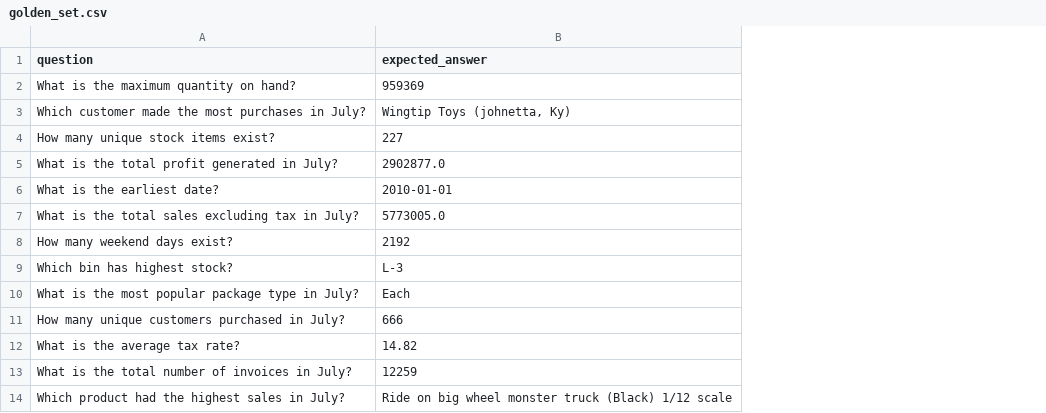
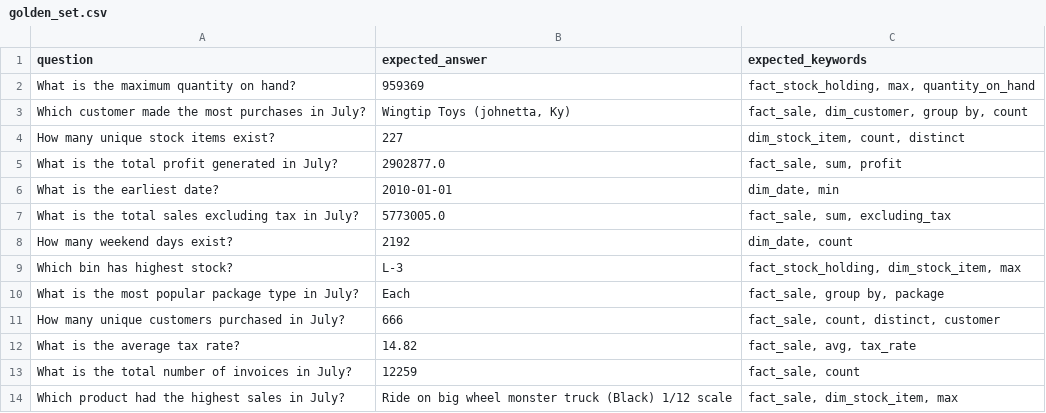
Before and after one commit to sagarM1729/mosaic-agent-cicd-poc, a CSV file: eval/golden_set.csv, drawn as a sheet; only a part is shown; the diff names each change by its address in the sheet, - before the commit and + after, or states it on an @@ line.

Commit message:
feat: enhanced RAI, security & cost gates with expected keywords in golden set
- Added production-grade Security Guardrails with word-boundary matching
  to prevent false positives (e.g. 'executive' no longer triggers 'EXEC')
- Added production-grade RAI Guardrails with toxicity detection, PII scanning
  (SSN, email, phone, credit card), response size scoring, data dump detection,
  and hallucination/repetitive content checks
- Implemented 4-gate CI pipeline: Quality (>=80%), Security (100%),
  RAI (>=95%), Cost (<=5000 tokens/query)
- Added expected_keywords column to golden_set.csv for Dual-Validation Gate
  (validates SQL logic, not just answer correctness)
- Added token tracking via LangChain callback + heuristic fallback
- Security guardrail now validates full context (question + SQL + answer)
- CI_GATE_JSON output prints before sys.exit(1) so GitHub Actions always
  receives gate scores even on failure
- MLflow now logs total_tokens metric for cost traceability
- Updated deploy.yml to parse and render detailed gate results in GitHub UI
- Removed dead code: unused guardrail imports in test.py, unused
  QUALITY_GATE_THRESHOLD import in mosaic_agent.py

```diff
--- a/eval/golden_set.csv
+++ b/eval/golden_set.csv
+column C (expected_keywords), rows 2-14: fact_stock_holding, max, quantity_on_hand | fact_sale, dim_customer, group by, count | dim_stock_item, count, distinct | fact_sale, sum, profit | dim_date, min | fact_sale, sum, excluding_tax | dim_date, count | fact_stock_holding, dim_stock_item, max | fact_sale, group by, package | fact_sale, count, distinct, customer | fact_sale, avg, tax_rate | fact_sale, count | fact_sale, dim_stock_item, max
```
Also changed, not shown: 4 other files.
